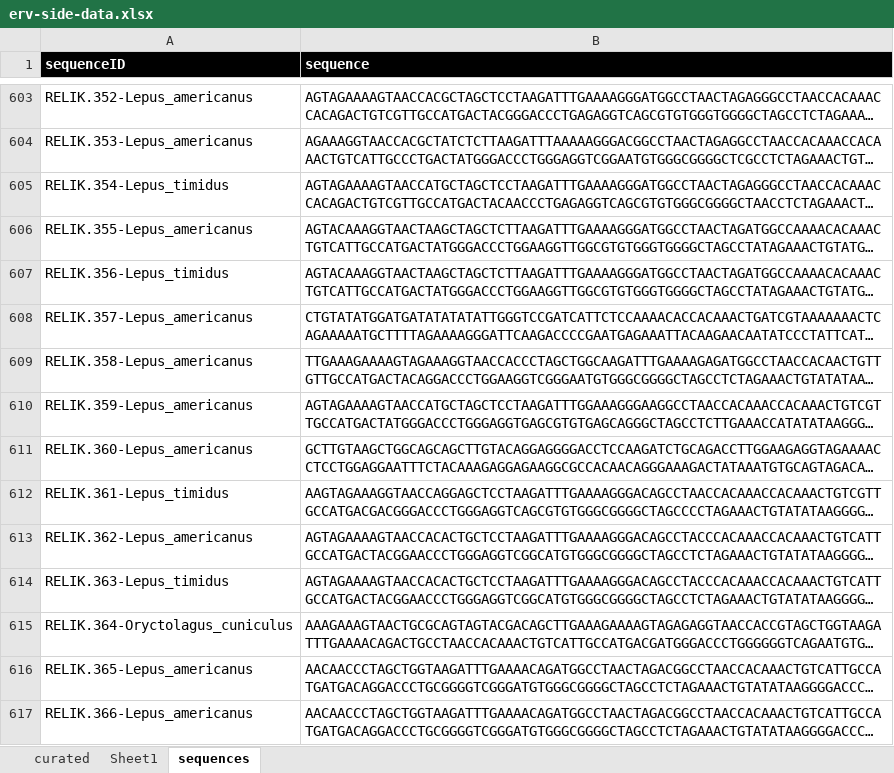
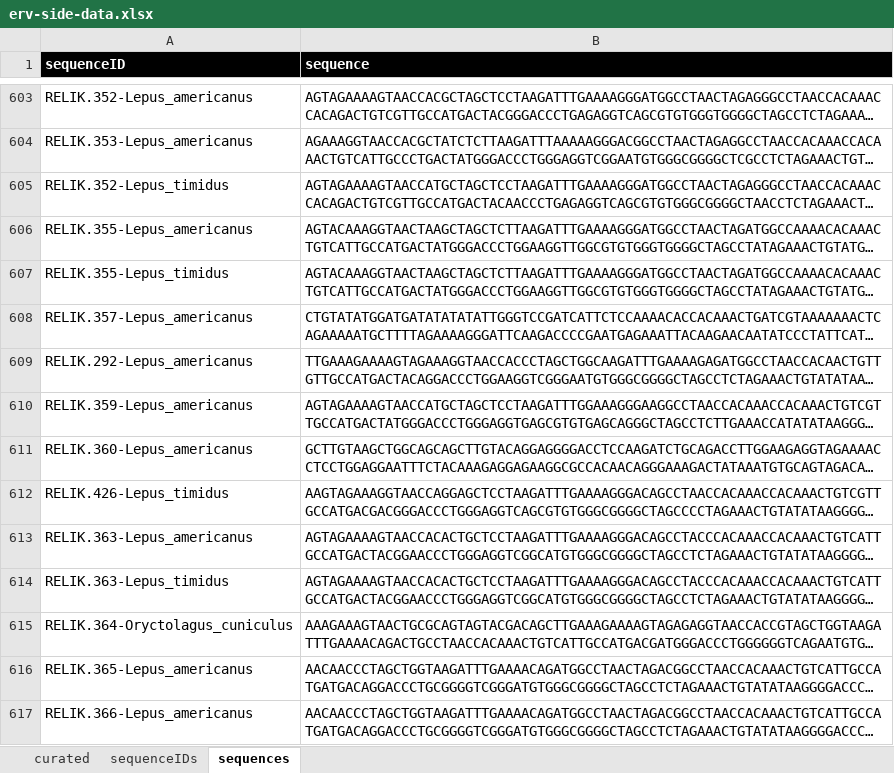
Before and after one commit to giffordlabcvr/Lentivirus-GLUE, an Excel workbook: tabular/erv/erv-side-data.xlsx, sheet sequences, drawn as a sheet; only a part is shown, gaps mark what is left out; long unchanged cells end in …; values as stored, in another font and other column widths than the file's, no borders; the diff covers the shown part only; the diff names each change by its address in the sheet, - before the commit and + after, or states it on an @@ line.

```diff
--- a/tabular/erv/erv-side-data.xlsx (sheet sequences)
+++ b/tabular/erv/erv-side-data.xlsx (sheet sequences)
-sheet tab: Sheet1
+sheet tab: sequenceIDs
-A605 (sequenceID): RELIK.354-Lepus_timidus
+A605 (sequenceID): RELIK.352-Lepus_timidus
-A607 (sequenceID): RELIK.356-Lepus_timidus
+A607 (sequenceID): RELIK.355-Lepus_timidus
-A609 (sequenceID): RELIK.358-Lepus_americanus
+A609 (sequenceID): RELIK.292-Lepus_americanus
-A612 (sequenceID): RELIK.361-Lepus_timidus
+A612 (sequenceID): RELIK.426-Lepus_timidus
-A613 (sequenceID): RELIK.362-Lepus_americanus
+A613 (sequenceID): RELIK.363-Lepus_americanus
```
Also changed, not shown: 4 removed rows and 44 edited cells elsewhere in this sheet, sheet curated, sheet sequenceIDs, 3 other files.
